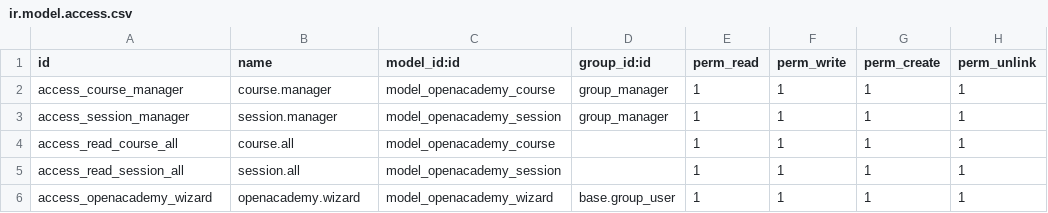
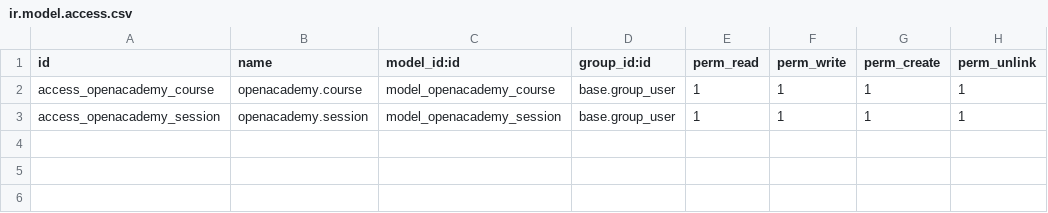
Before and after one commit to ShimaHussein/my_custom_module, a CSV file: openacademy/security/ir.model.access.csv, drawn as a sheet.

```diff
--- a/openacademy/security/ir.model.access.csv
+++ b/openacademy/security/ir.model.access.csv
@@ -1,6 +1,3 @@
 id,name,model_id:id,group_id:id,perm_read,perm_write,perm_create,perm_unlink
-access_course_manager,course.manager,model_openacademy_course,group_manager,1,1,1,1
-access_session_manager,session.manager,model_openacademy_session,group_manager,1,1,1,1
-access_read_course_all,course.all,model_openacademy_course,,1,1,1,1
-access_read_session_all,session.all,model_openacademy_session,,1,1,1,1
-access_openacademy_wizard,openacademy.wizard,model_openacademy_wizard,base.group_user,1,1,1,1
+access_openacademy_course,openacademy.course,model_openacademy_course,base.group_user,1,1,1,1
+access_openacademy_session,openacademy.session,model_openacademy_session,base.group_user,1,1,1,1
```
Also changed, not shown: 3 other files.
